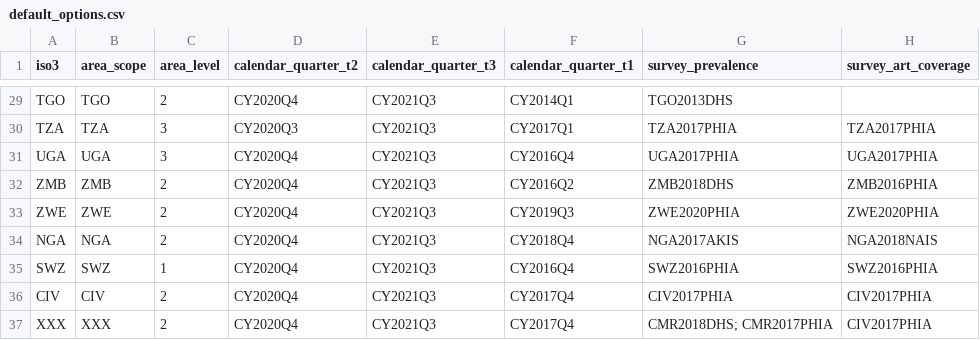
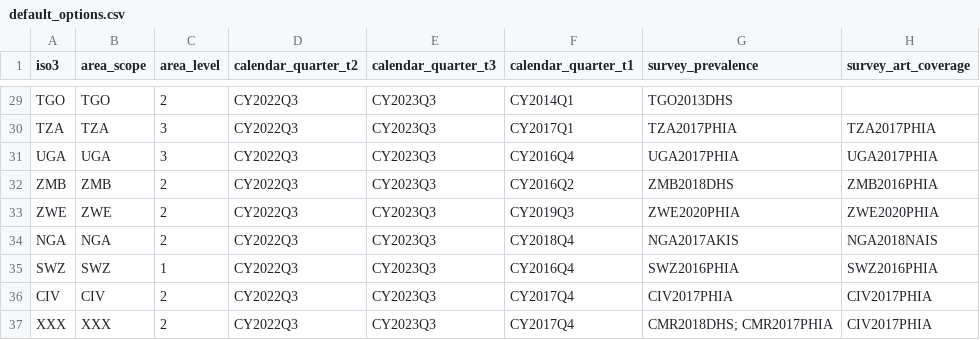
Before and after one commit to mrc-ide/naomi.options, a CSV file: inst/default_options.csv, drawn as a sheet; only a part is shown, gaps mark what is left out; the diff covers the shown part only; the diff names each change by its address in the sheet, - before the commit and + after, or states it on an @@ line.

```diff
--- a/inst/default_options.csv
+++ b/inst/default_options.csv
-D29 (calendar_quarter_t2): CY2020Q4
+D29 (calendar_quarter_t2): CY2022Q3
-E29:E37 (calendar_quarter_t3): CY2021Q3
+E29:E37 (calendar_quarter_t3): CY2023Q3
-D30 (calendar_quarter_t2): CY2020Q3
+D30 (calendar_quarter_t2): CY2022Q3
-D31:D37 (calendar_quarter_t2): CY2020Q4
+D31:D37 (calendar_quarter_t2): CY2022Q3
```
Also changed, not shown: 54 edited cells elsewhere in this file.
